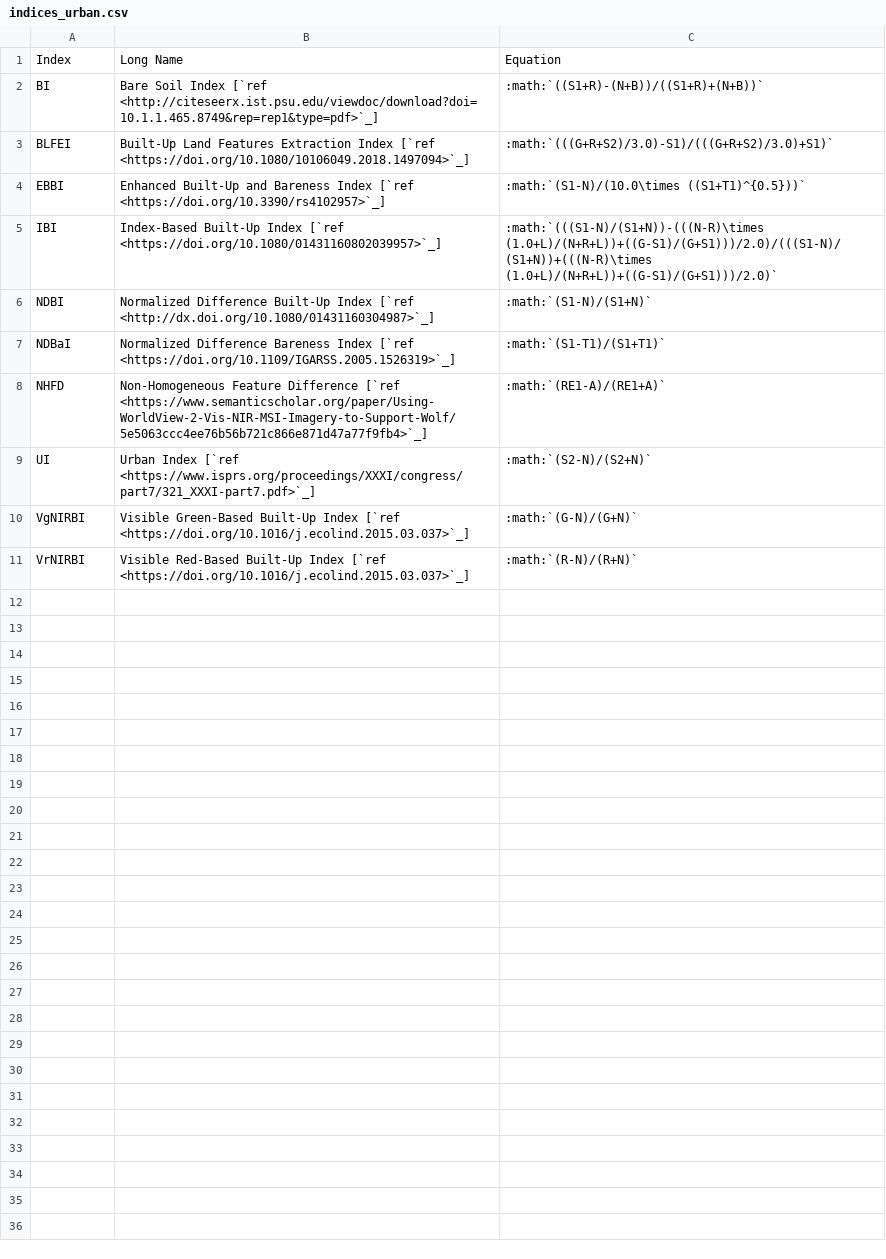
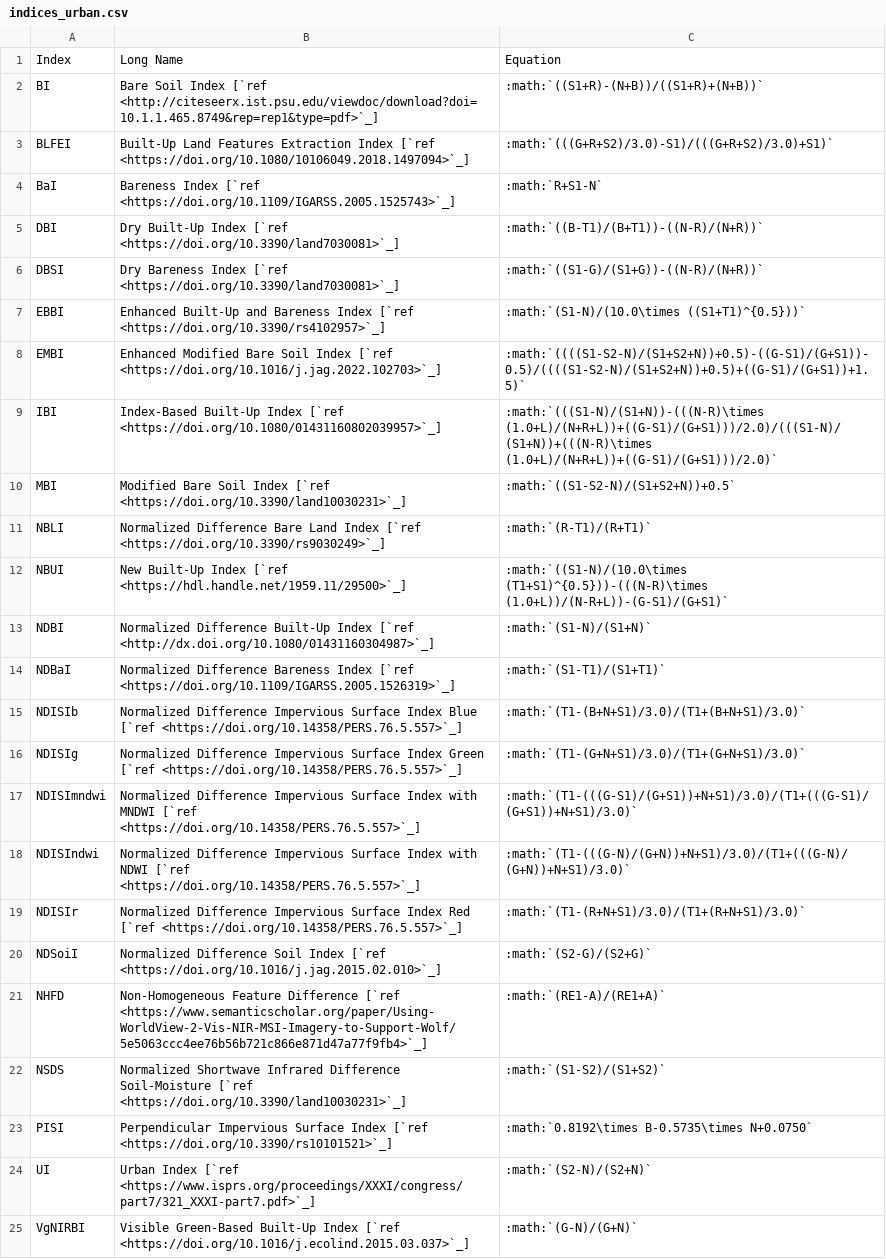
Before and after one commit to awesome-spectral-indices/awesome-spectral-indices, a CSV file: docs/_static/indices_urban.csv, drawn as a sheet; only a part is shown; the shorter side is filled out with more unchanged rows.

```diff
--- a/docs/_static/indices_urban.csv
+++ b/docs/_static/indices_urban.csv
@@ -3,7 +3,22 @@ BI,Bare Soil Index [`ref <http://citeseerx.ist.psu.edu/viewdoc/download?doi=10.1
 BLFEI,Built-Up Land Features Extraction Index [`ref <https://doi.org/10.1080/10106049.2018.1497094>`_],:math:`(((G+R+S2)/3.0)-S1)/(((G+R+S2)/3.0)+S1)`
+BaI,Bareness Index [`ref <https://doi.org/10.1109/IGARSS.2005.1525743>`_],:math:`R+S1-N`
+DBI,Dry Built-Up Index [`ref <https://doi.org/10.3390/land7030081>`_],:math:`((B-T1)/(B+T1))-((N-R)/(N+R))`
+DBSI,Dry Bareness Index [`ref <https://doi.org/10.3390/land7030081>`_],:math:`((S1-G)/(S1+G))-((N-R)/(N+R))`
 EBBI,Enhanced Built-Up and Bareness Index [`ref <https://doi.org/10.3390/rs4102957>`_],:math:`(S1-N)/(10.0\times ((S1+T1)^{0.5}))`
+EMBI,Enhanced Modified Bare Soil Index [`ref <https://doi.org/10.1016/j.jag.2022.102703>`_],:math:`((((S1-S2-N)/(S1+S2+N))+0.5)-((G-S1)/(G+S1))-0.5)/((((S1-S2-N)/(S1+S2+N))+0.5)+((G-S1)/(G+S1))+1.5)`
 IBI,Index-Based Built-Up Index [`ref <https://doi.org/10.1080/01431160802039957>`_],:math:`(((S1-N)/(S1+N))-(((N-R)\times (1.0+L)/(N+R+L))+((G-S1)/(G+S1)))/2.0)/(((S1-N)/(S1+N))+(((N-R)\times (1.0+L)/(N+R+L))+((G-S1)/(G+S1)))/2.0)`
+MBI,Modified Bare Soil Index [`ref <https://doi.org/10.3390/land10030231>`_],:math:`((S1-S2-N)/(S1+S2+N))+0.5`
+NBLI,Normalized Difference Bare Land Index [`ref <https://doi.org/10.3390/rs9030249>`_],:math:`(R-T1)/(R+T1)`
+NBUI,New Built-Up Index [`ref <https://hdl.handle.net/1959.11/29500>`_],:math:`((S1-N)/(10.0\times (T1+S1)^{0.5}))-(((N-R)\times (1.0+L))/(N-R+L))-(G-S1)/(G+S1)`
 NDBI,Normalized Difference Built-Up Index [`ref <http://dx.doi.org/10.1080/01431160304987>`_],:math:`(S1-N)/(S1+N)`
 NDBaI,Normalized Difference Bareness Index [`ref <https://doi.org/10.1109/IGARSS.2005.1526319>`_],:math:`(S1-T1)/(S1+T1)`
+NDISIb,Normalized Difference Impervious Surface Index Blue [`ref <https://doi.org/10.14358/PERS.76.5.557>`_],:math:`(T1-(B+N+S1)/3.0)/(T1+(B+N+S1)/3.0)`
+NDISIg,Normalized Difference Impervious Surface Index Green [`ref <https://doi.org/10.14358/PERS.76.5.557>`_],:math:`(T1-(G+N+S1)/3.0)/(T1+(G+N+S1)/3.0)`
+NDISImndwi,Normalized Difference Impervious Surface Index with MNDWI [`ref <https://doi.org/10.14358/PERS.76.5.557>`_],:math:`(T1-(((G-S1)/(G+S1))+N+S1)/3.0)/(T1+(((G-S1)/(G+S1))+N+S1)/3.0)`
+NDISIndwi,Normalized Difference Impervious Surface Index with NDWI [`ref <https://doi.org/10.14358/PERS.76.5.557>`_],:math:`(T1-(((G-N)/(G+N))+N+S1)/3.0)/(T1+(((G-N)/(G+N))+N+S1)/3.0)`
+NDISIr,Normalized Difference Impervious Surface Index Red [`ref <https://doi.org/10.14358/PERS.76.5.557>`_],:math:`(T1-(R+N+S1)/3.0)/(T1+(R+N+S1)/3.0)`
+NDSoiI,Normalized Difference Soil Index [`ref <https://doi.org/10.1016/j.jag.2015.02.010>`_],:math:`(S2-G)/(S2+G)`
 NHFD,Non-Homogeneous Feature Difference [`ref <https://www.semanticscholar.org/paper/Using-WorldView-2-Vis-NIR-MSI-Imagery-to-Support-Wolf/5e5063ccc4ee76b56b721c866e871d47a77f9fb4>`_],:math:`(RE1-A)/(RE1+A)`
+NSDS,Normalized Shortwave Infrared Difference Soil-Moisture [`ref <https://doi.org/10.3390/land10030231>`_],:math:`(S1-S2)/(S1+S2)`
+PISI,Perpendicular Impervious Surface Index [`ref <https://doi.org/10.3390/rs10101521>`_],:math:`0.8192\times B-0.5735\times N+0.0750`
 UI,Urban Index [`ref <https://www.isprs.org/proceedings/XXXI/congress/part7/321_XXXI-part7.pdf>`_],:math:`(S2-N)/(S2+N)`
```
Also changed, not shown: output/spectral-indices-table.csv, 1 other file.
